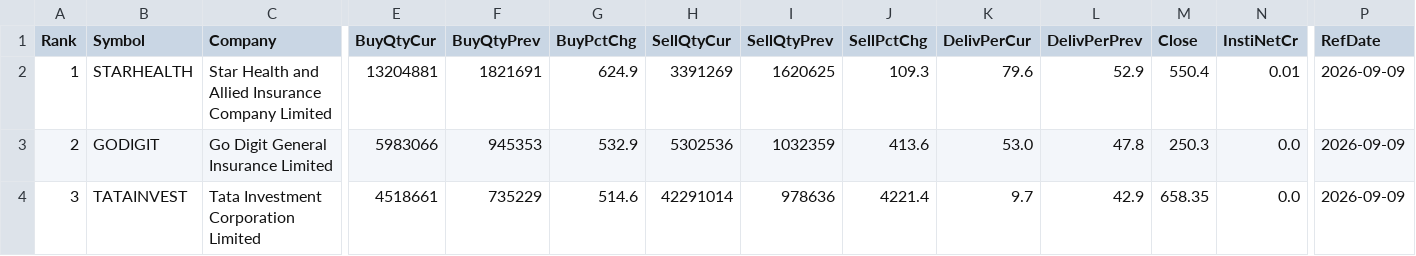
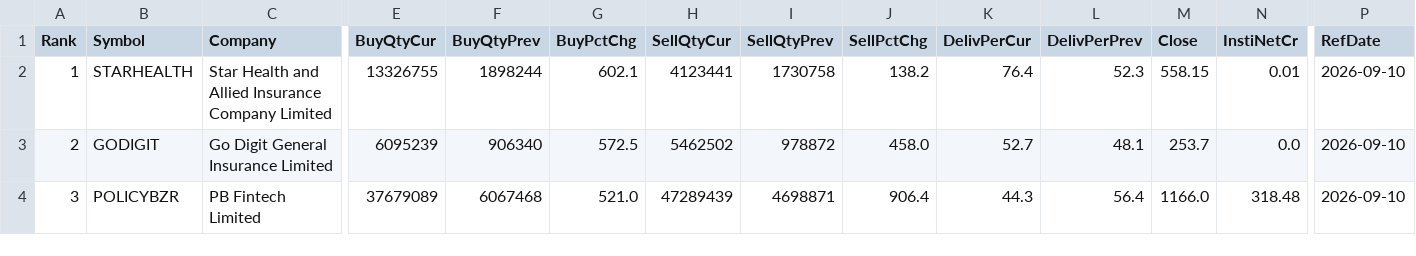
Before and after one commit to heartaltafhussain-lgtm/insti-tracker, a CSV file: INSTI_FortnightlyTop5.csv, drawn as a sheet; only a part is shown, gaps mark what is left out; the diff covers the shown part only; the diff names each change by its address in the sheet, - before the commit and + after, or states it on an @@ line.

```diff
--- a/INSTI_FortnightlyTop5.csv
+++ b/INSTI_FortnightlyTop5.csv
-E2 (BuyQtyCur): 13204881
+E2 (BuyQtyCur): 13326755
-F2 (BuyQtyPrev): 1821691
+F2 (BuyQtyPrev): 1898244
-G2 (BuyPctChg): 624.9
+G2 (BuyPctChg): 602.1
-H2 (SellQtyCur): 3391269
+H2 (SellQtyCur): 4123441
-I2 (SellQtyPrev): 1620625
+I2 (SellQtyPrev): 1730758
-J2 (SellPctChg): 109.3
+J2 (SellPctChg): 138.2
-K2 (DelivPerCur): 79.6
+K2 (DelivPerCur): 76.4
-L2 (DelivPerPrev): 52.9
+L2 (DelivPerPrev): 52.3
-M2 (Close): 550.4
+M2 (Close): 558.15
-P2:P4 (RefDate): 2026-09-09
+P2:P4 (RefDate): 2026-09-10
-E3 (BuyQtyCur): 5983066
+E3 (BuyQtyCur): 6095239
-F3 (BuyQtyPrev): 945353
+F3 (BuyQtyPrev): 906340
-G3 (BuyPctChg): 532.9
+G3 (BuyPctChg): 572.5
-H3 (SellQtyCur): 5302536
+H3 (SellQtyCur): 5462502
-I3 (SellQtyPrev): 1032359
+I3 (SellQtyPrev): 978872
-J3 (SellPctChg): 413.6
+J3 (SellPctChg): 458.0
-K3 (DelivPerCur): 53.0
+K3 (DelivPerCur): 52.7
-L3 (DelivPerPrev): 47.8
+L3 (DelivPerPrev): 48.1
-M3 (Close): 250.3
+M3 (Close): 253.7
-B4 (Symbol): TATAINVEST
+B4 (Symbol): POLICYBZR
-C4 (Company): Tata Investment Corporation Limited
+C4 (Company): PB Fintech Limited
-E4 (BuyQtyCur): 4518661
+E4 (BuyQtyCur): 37679089
-F4 (BuyQtyPrev): 735229
+F4 (BuyQtyPrev): 6067468
-G4 (BuyPctChg): 514.6
+G4 (BuyPctChg): 521.0
-H4 (SellQtyCur): 42291014
+H4 (SellQtyCur): 47289439
-I4 (SellQtyPrev): 978636
+I4 (SellQtyPrev): 4698871
-J4 (SellPctChg): 4221.4
+J4 (SellPctChg): 906.4
-K4 (DelivPerCur): 9.7
+K4 (DelivPerCur): 44.3
-L4 (DelivPerPrev): 42.9
+L4 (DelivPerPrev): 56.4
-M4 (Close): 658.35
+M4 (Close): 1166.0
-N4 (InstiNetCr): 0.0
+N4 (InstiNetCr): 318.48
```
Also changed, not shown: 26 edited cells elsewhere in this file, INSTI_Accumulation.csv, INSTI_Deals.csv, 6 other files.
